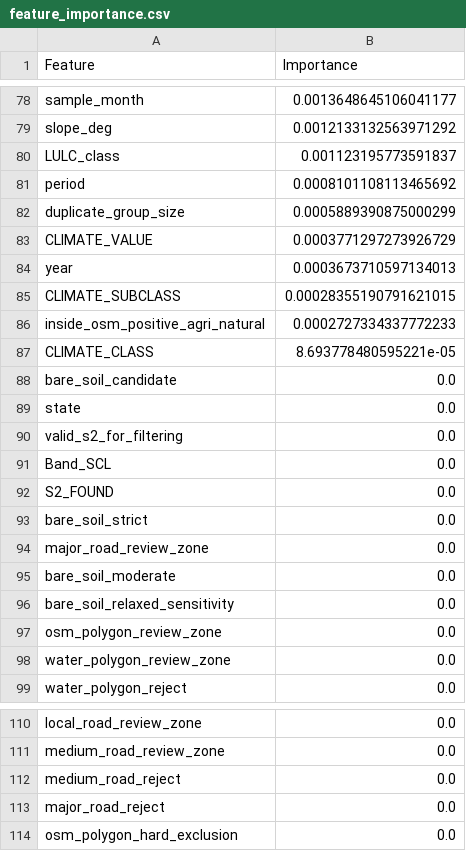
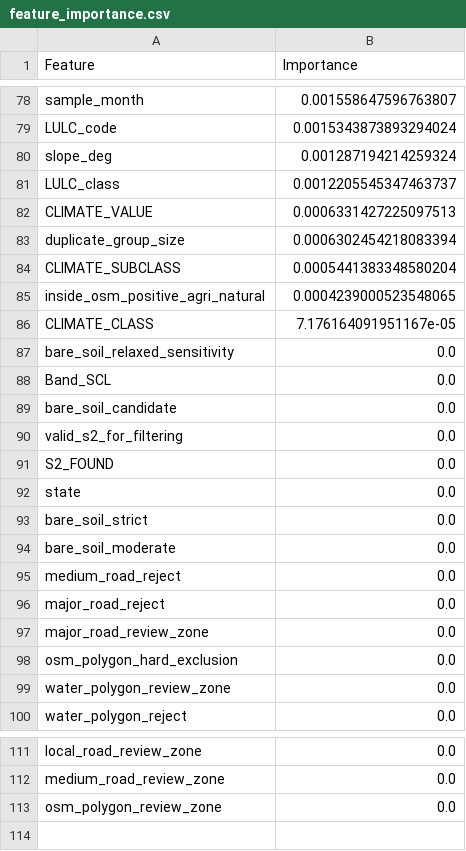
Before and after one commit to Aditibharadwaj/MH_SOC, a CSV file: feature_importance.csv, drawn as a sheet; only a part is shown, gaps mark what is left out; removed rows and columns are numbered as before the commit, all else as after; the diff covers the shown part only; the diff names each change by its address in the sheet, - before the commit and + after, or states it on an @@ line.

```diff
--- a/feature_importance.csv
+++ b/feature_importance.csv
-B78 (Importance): 0.0013648645106041177
+B78 (Importance): 0.001558647596763807
+row 79: LULC_code | 0.0015343873893294024
-B80 (Importance): 0.0012133132563971292
+B80 (Importance): 0.001287194214259324
-B81 (Importance): 0.001123195773591837
+B81 (Importance): 0.0012205545347463737
-row 81: period | 0.0008101108113465692
-row 82: duplicate_group_size | 0.0005889390875000299
-B82 (Importance): 0.0003771297273926729
+B82 (Importance): 0.0006331427225097513
-row 84: year | 0.0003673710597134013
+row 83: duplicate_group_size | 0.0006302454218083394
-B84 (Importance): 0.00028355190791621015
+B84 (Importance): 0.0005441383348580204
-B85 (Importance): 0.0002727334337772233
+B85 (Importance): 0.0004239000523548065
-B86 (Importance): 8.693778480595221e-05
+B86 (Importance): 7.176164091951167e-05
@@ row 96 moved to row 87: bare_soil_relaxed_sensitivity @@
@@ row 91 moved to row 88: Band_SCL @@
@@ row 92 moved to row 91: S2_FOUND @@
@@ row 95 moved to row 94: bare_soil_moderate @@
@@ row 112 moved to row 95: medium_road_reject @@
@@ row 113 moved to row 96: major_road_reject @@
@@ row 114 moved to row 98: osm_polygon_hard_exclusion @@
@@ row 97 moved to row 113: osm_polygon_review_zone @@
```
Also changed, not shown: 20 added rows, 20 removed rows and 56 edited cells elsewhere in this file, 4 other files.
